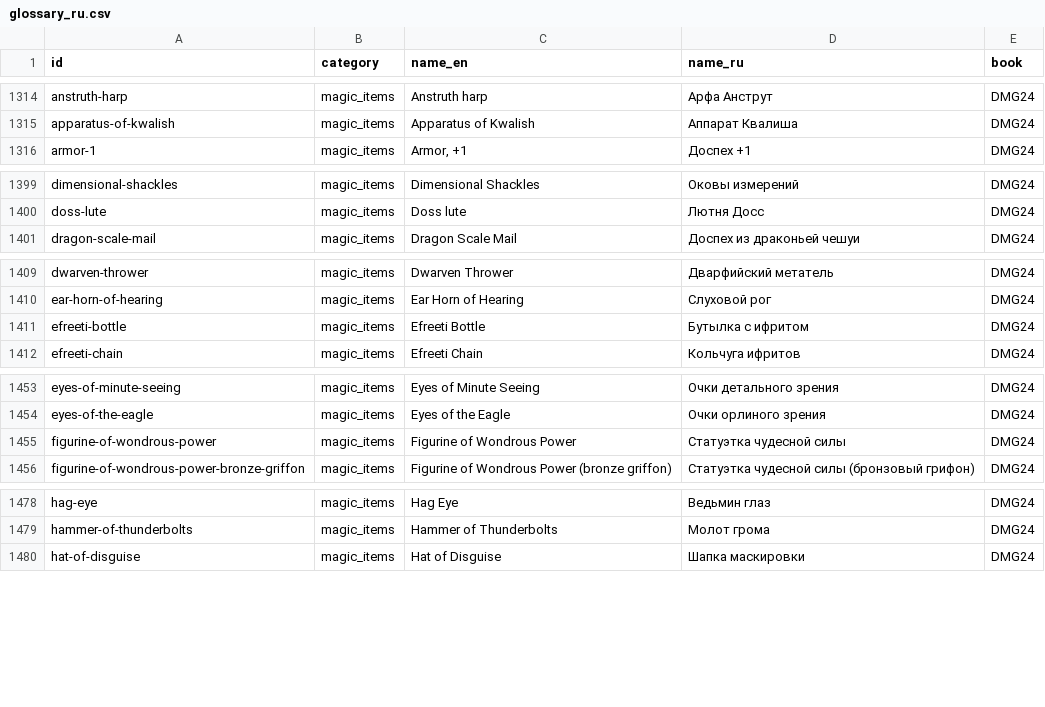
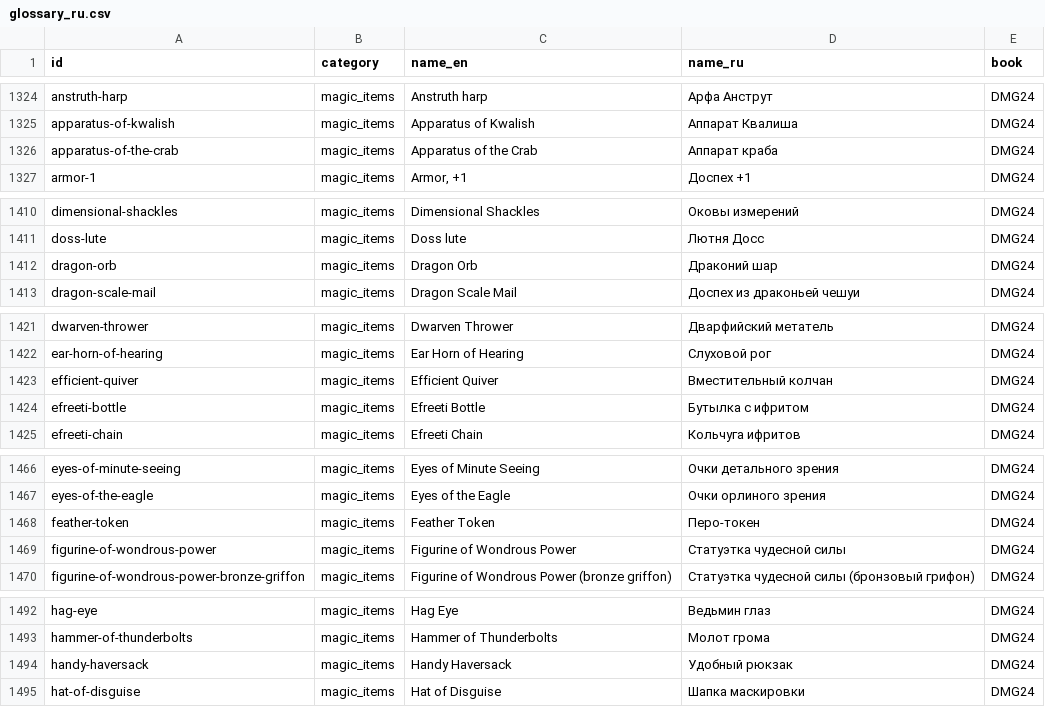
Before and after one commit to igorpogulaev485-code/Dvarf, a CSV file: docs/edition-2024/sources/glossary_ru.csv, drawn as a sheet; only a part is shown, gaps mark what is left out; the diff covers the shown part only.

```diff
--- a/docs/edition-2024/sources/glossary_ru.csv
+++ b/docs/edition-2024/sources/glossary_ru.csv
@@ -1315,2 +1325,3 @@ anstruth-harp,magic_items,Anstruth harp,Арфа Анструт,DMG24
 apparatus-of-kwalish,magic_items,Apparatus of Kwalish,Аппарат Квалиша,DMG24
+apparatus-of-the-crab,magic_items,Apparatus of the Crab,Аппарат краба,DMG24
 armor-1,magic_items,"Armor, +1",Доспех +1,DMG24
@@ -1400,2 +1411,3 @@ dimensional-shackles,magic_items,Dimensional Shackles,Оковы измерен
 doss-lute,magic_items,Doss lute,Лютня Досс,DMG24
+dragon-orb,magic_items,Dragon Orb,Драконий шар,DMG24
 dragon-scale-mail,magic_items,Dragon Scale Mail,Доспех из драконьей чешуи,DMG24
@@ -1410,2 +1422,3 @@ dwarven-thrower,magic_items,Dwarven Thrower,Дварфийский метате
 ear-horn-of-hearing,magic_items,Ear Horn of Hearing,Слуховой рог,DMG24
+efficient-quiver,magic_items,Efficient Quiver,Вместительный колчан,DMG24
 efreeti-bottle,magic_items,Efreeti Bottle,Бутылка с ифритом,DMG24
@@ -1454,2 +1467,3 @@ eyes-of-minute-seeing,magic_items,Eyes of Minute Seeing,Очки детальн
 eyes-of-the-eagle,magic_items,Eyes of the Eagle,Очки орлиного зрения,DMG24
+feather-token,magic_items,Feather Token,Перо-токен,DMG24
 figurine-of-wondrous-power,magic_items,Figurine of Wondrous Power,Статуэтка чудесной силы,DMG24
@@ -1479,2 +1493,3 @@ hag-eye,magic_items,Hag Eye,Ведьмин глаз,DMG24
 hammer-of-thunderbolts,magic_items,Hammer of Thunderbolts,Молот грома,DMG24
+handy-haversack,magic_items,Handy Haversack,Удобный рюкзак,DMG24
 hat-of-disguise,magic_items,Hat of Disguise,Шапка маскировки,DMG24
```
Also changed, not shown: 4 added rows and 27 moved rows elsewhere in this file, docs/edition-2024/sources/magic_items.csv, 14 other files.
